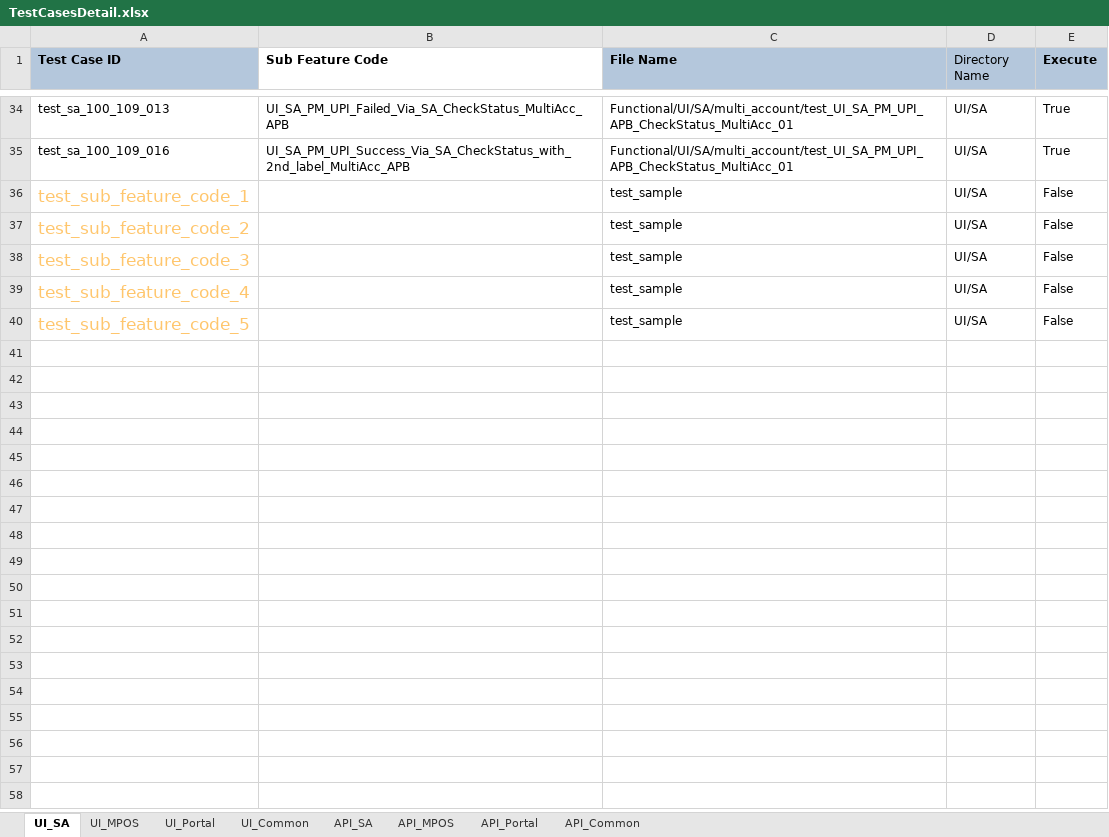
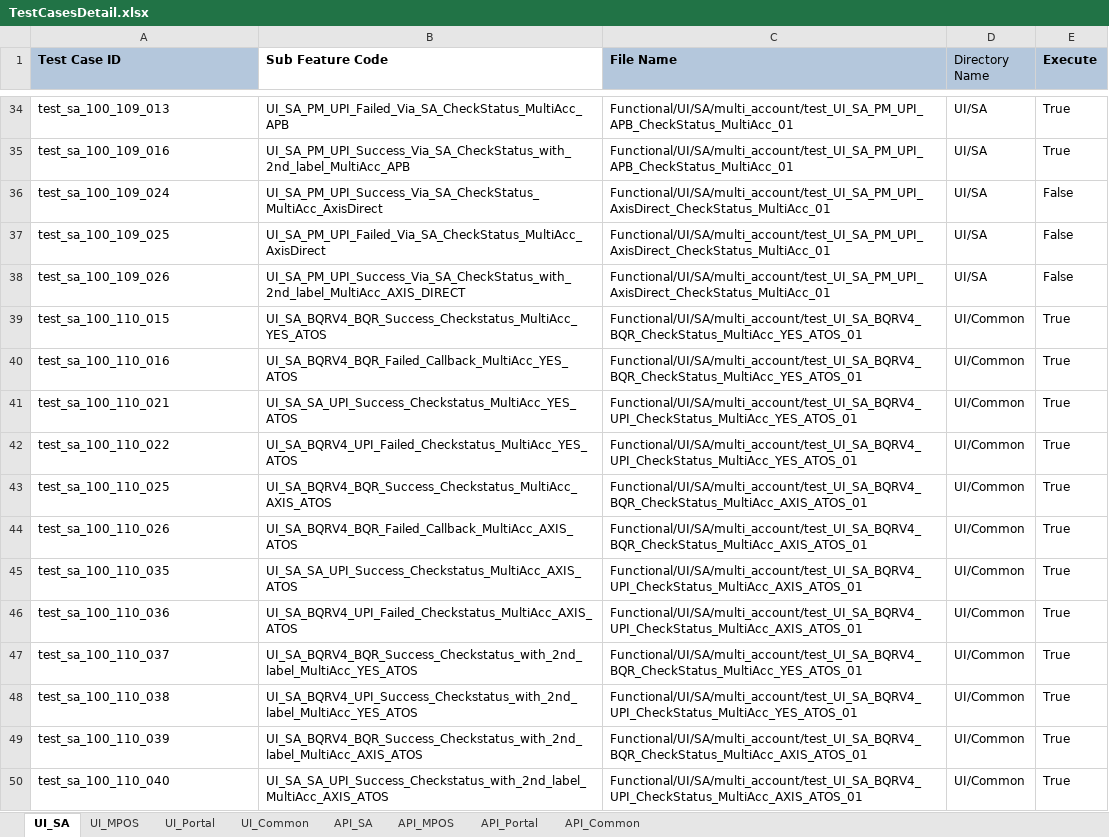
Before and after one commit to tularamsa1/ezeauto-rearch-automation-claude, an Excel workbook: DataProvider/TestCasesDetail.xlsx, sheet UI_SA, drawn as a sheet; only a part is shown, gaps mark what is left out; values as stored, in another font and other column widths than the file's, no borders; removed rows and columns are numbered as before the commit, all else as after; the diff names each change by its address in the sheet, - before the commit and + after, or states it on an @@ line.

Commit message:
Replace TestCasesDetail.xlsx

```diff
--- a/DataProvider/TestCasesDetail.xlsx (sheet UI_SA)
+++ b/DataProvider/TestCasesDetail.xlsx (sheet UI_SA)
-row 36: test_sub_feature_code_1 |  | test_sample | UI/SA | False
-row 37: test_sub_feature_code_2 |  | test_sample | UI/SA | False
-row 38: test_sub_feature_code_3 |  | test_sample | UI/SA | False
-row 39: test_sub_feature_code_4 |  | test_sample | UI/SA | False
-row 40: test_sub_feature_code_5 |  | test_sample | UI/SA | False
+row 36: test_sa_100_109_024 | UI_SA_PM_UPI_Success_Via_SA_CheckStatus_MultiAcc_AxisDirect | Functional/UI/SA/multi_account/test_UI_SA_PM_UPI_AxisDirect_CheckStatus_MultiAcc_01 | UI/SA | False
+row 37: test_sa_100_109_025 | UI_SA_PM_UPI_Failed_Via_SA_CheckStatus_MultiAcc_AxisDirect | Functional/UI/SA/multi_account/test_UI_SA_PM_UPI_AxisDirect_CheckStatus_MultiAcc_01 | UI/SA | False
+row 38: test_sa_100_109_026 | UI_SA_PM_UPI_Success_Via_SA_CheckStatus_with_2nd_label_MultiAcc_AXIS_DIRECT | Functional/UI/SA/multi_account/test_UI_SA_PM_UPI_AxisDirect_CheckStatus_MultiAcc_01 | UI/SA | False
+row 39: test_sa_100_110_015 | UI_SA_BQRV4_BQR_Success_Checkstatus_MultiAcc_YES_ATOS | Functional/UI/SA/multi_account/test_UI_SA_BQRV4_BQR_CheckStatus_MultiAcc_YES_ATOS_01 | UI/Common | True
+row 40: test_sa_100_110_016 | UI_SA_BQRV4_BQR_Failed_Callback_MultiAcc_YES_ATOS | Functional/UI/SA/multi_account/test_UI_SA_BQRV4_BQR_CheckStatus_MultiAcc_YES_ATOS_01 | UI/Common | True
+row 41: test_sa_100_110_021 | UI_SA_SA_UPI_Success_Checkstatus_MultiAcc_YES_ATOS | Functional/UI/SA/multi_account/test_UI_SA_BQRV4_UPI_CheckStatus_MultiAcc_YES_ATOS_01 | UI/Common | True
+row 42: test_sa_100_110_022 | UI_SA_BQRV4_UPI_Failed_Checkstatus_MultiAcc_YES_ATOS | Functional/UI/SA/multi_account/test_UI_SA_BQRV4_UPI_CheckStatus_MultiAcc_YES_ATOS_01 | UI/Common | True
+row 43: test_sa_100_110_025 | UI_SA_BQRV4_BQR_Success_Checkstatus_MultiAcc_AXIS_ATOS | Functional/UI/SA/multi_account/test_UI_SA_BQRV4_BQR_CheckStatus_MultiAcc_AXIS_ATOS_01 | UI/Common | True
+row 44: test_sa_100_110_026 | UI_SA_BQRV4_BQR_Failed_Callback_MultiAcc_AXIS_ATOS | Functional/UI/SA/multi_account/test_UI_SA_BQRV4_BQR_CheckStatus_MultiAcc_AXIS_ATOS_01 | UI/Common | True
+row 45: test_sa_100_110_035 | UI_SA_SA_UPI_Success_Checkstatus_MultiAcc_AXIS_ATOS | Functional/UI/SA/multi_account/test_UI_SA_BQRV4_UPI_CheckStatus_MultiAcc_AXIS_ATOS_01 | UI/Common | True
+row 46: test_sa_100_110_036 | UI_SA_BQRV4_UPI_Failed_Checkstatus_MultiAcc_AXIS_ATOS | Functional/UI/SA/multi_account/test_UI_SA_BQRV4_UPI_CheckStatus_MultiAcc_AXIS_ATOS_01 | UI/Common | True
+row 47: test_sa_100_110_037 | UI_SA_BQRV4_BQR_Success_Checkstatus_with_2nd_label_MultiAcc_YES_ATOS | Functional/UI/SA/multi_account/test_UI_SA_BQRV4_BQR_CheckStatus_MultiAcc_YES_ATOS_01 | UI/Common | True
+row 48: test_sa_100_110_038 | UI_SA_BQRV4_UPI_Success_Checkstatus_with_2nd_label_MultiAcc_YES_ATOS | Functional/UI/SA/multi_account/test_UI_SA_BQRV4_UPI_CheckStatus_MultiAcc_YES_ATOS_01 | UI/Common | True
+row 49: test_sa_100_110_039 | UI_SA_BQRV4_BQR_Success_Checkstatus_with_2nd_label_MultiAcc_AXIS_ATOS | Functional/UI/SA/multi_account/test_UI_SA_BQRV4_BQR_CheckStatus_MultiAcc_AXIS_ATOS_01 | UI/Common | True
+row 50: test_sa_100_110_040 | UI_SA_SA_UPI_Success_Checkstatus_with_2nd_label_MultiAcc_AXIS_ATOS | Functional/UI/SA/multi_account/test_UI_SA_BQRV4_UPI_CheckStatus_MultiAcc_AXIS_ATOS_01 | UI/Common | True
```
Also changed, not shown: sheet UI_Common.
